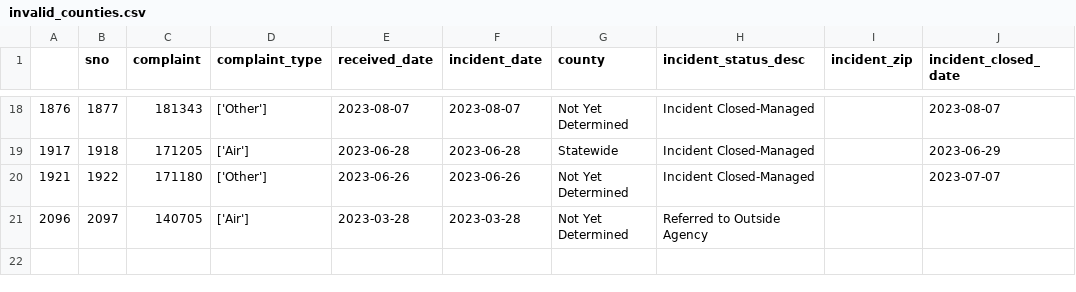
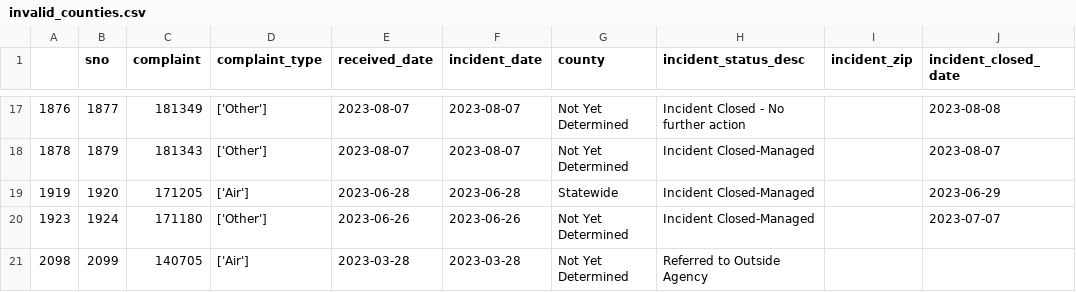
Before and after one commit to grantschwab/automate-data-pipelines-nicar-2024, a CSV file: exported_data/invalid_counties.csv, drawn as a sheet; only a part is shown, gaps mark what is left out; the diff covers the shown part only.

```diff
--- a/exported_data/invalid_counties.csv
+++ b/exported_data/invalid_counties.csv
@@ -18,4 +17,5 @@
-1876,1877,181343,['Other'],2023-08-07,2023-08-07,Not Yet Determined,Incident Closed-Managed,,2023-08-07
-1917,1918,171205,['Air'],2023-06-28,2023-06-28,Statewide,Incident Closed-Managed,,2023-06-29
-1921,1922,171180,['Other'],2023-06-26,2023-06-26,Not Yet Determined,Incident Closed-Managed,,2023-07-07
-2096,2097,140705,['Air'],2023-03-28,2023-03-28,Not Yet Determined,Referred to Outside Agency,,
+1876,1877,181349,['Other'],2023-08-07,2023-08-07,Not Yet Determined,Incident Closed - No further action,,2023-08-08
+1878,1879,181343,['Other'],2023-08-07,2023-08-07,Not Yet Determined,Incident Closed-Managed,,2023-08-07
+1919,1920,171205,['Air'],2023-06-28,2023-06-28,Statewide,Incident Closed-Managed,,2023-06-29
+1923,1924,171180,['Other'],2023-06-26,2023-06-26,Not Yet Determined,Incident Closed-Managed,,2023-07-07
+2098,2099,140705,['Air'],2023-03-28,2023-03-28,Not Yet Determined,Referred to Outside Agency,,
```
Also changed, not shown: 1 removed row and 30 edited cells elsewhere in this file, exported_data/all_complaints.csv.
